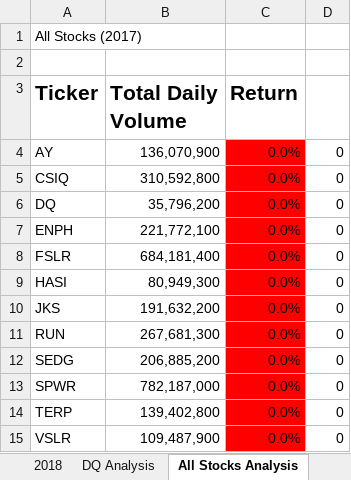
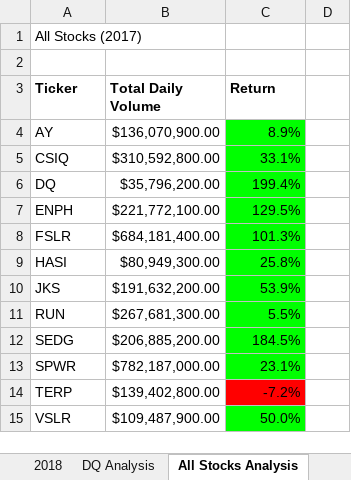
Before and after one commit to lknutstad/stock_analysis, an Excel workbook: VBA_challenge.xlsm, sheet All Stocks Analysis, drawn as a sheet; values as stored, in another font and other column widths than the file's, no borders; charts and pictures not drawn; the diff names each change by its address in the sheet, - before the commit and + after, or states it on an @@ line.

```diff
--- a/VBA_challenge.xlsm (sheet All Stocks Analysis)
+++ b/VBA_challenge.xlsm (sheet All Stocks Analysis)
@@ A3:C3 text size: smaller @@
-B4 (Total Daily Volume): 136,070,900
+B4 (Total Daily Volume): $136,070,900.00
-C4 (Return): 0.0%
+C4 (Return): 8.9%
-C4:C13 fill: #FF0000
+C4:C13 fill: #00FF00
-D4:D15: 0
+D4:D15: (empty)
-B5 (Total Daily Volume): 310,592,800
+B5 (Total Daily Volume): $310,592,800.00
-C5 (Return): 0.0%
+C5 (Return): 33.1%
-B6 (Total Daily Volume): 35,796,200
+B6 (Total Daily Volume): $35,796,200.00
-C6 (Return): 0.0%
+C6 (Return): 199.4%
-B7 (Total Daily Volume): 221,772,100
+B7 (Total Daily Volume): $221,772,100.00
-C7 (Return): 0.0%
+C7 (Return): 129.5%
-B8 (Total Daily Volume): 684,181,400
+B8 (Total Daily Volume): $684,181,400.00
-C8 (Return): 0.0%
+C8 (Return): 101.3%
-B9 (Total Daily Volume): 80,949,300
+B9 (Total Daily Volume): $80,949,300.00
-C9 (Return): 0.0%
+C9 (Return): 25.8%
-B10 (Total Daily Volume): 191,632,200
+B10 (Total Daily Volume): $191,632,200.00
-C10 (Return): 0.0%
+C10 (Return): 53.9%
-B11 (Total Daily Volume): 267,681,300
+B11 (Total Daily Volume): $267,681,300.00
-C11 (Return): 0.0%
+C11 (Return): 5.5%
-B12 (Total Daily Volume): 206,885,200
+B12 (Total Daily Volume): $206,885,200.00
-C12 (Return): 0.0%
+C12 (Return): 184.5%
-B13 (Total Daily Volume): 782,187,000
+B13 (Total Daily Volume): $782,187,000.00
-C13 (Return): 0.0%
+C13 (Return): 23.1%
-B14 (Total Daily Volume): 139,402,800
+B14 (Total Daily Volume): $139,402,800.00
-C14 (Return): 0.0%
+C14 (Return): -7.2%
-B15 (Total Daily Volume): 109,487,900
+B15 (Total Daily Volume): $109,487,900.00
-C15 (Return): 0.0%
+C15 (Return): 50.0%
-C15 fill: #FF0000
+C15 fill: #00FF00
```
Also changed, not shown: sheet 2017, sheet 2018.
